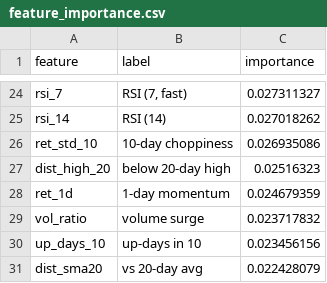
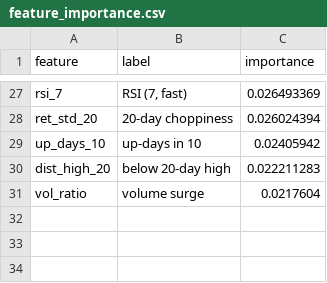
Before and after one commit to AadithS13/MyStockScanner, a CSV file: data/feature_importance.csv, drawn as a sheet; only a part is shown, gaps mark what is left out; removed rows and columns are numbered as before the commit, all else as after; the diff covers the shown part only; the diff names each change by its address in the sheet, - before the commit and + after, or states it on an @@ line.

```diff
--- a/data/feature_importance.csv
+++ b/data/feature_importance.csv
-C27 (importance): 0.027311327
+C27 (importance): 0.026493369
-row 25: rsi_14 | RSI (14) | 0.027018262
-row 26: ret_std_10 | 10-day choppiness | 0.026935086
+row 28: ret_std_20 | 20-day choppiness | 0.026024394
+row 29: up_days_10 | up-days in 10 | 0.02405942
-C30 (importance): 0.02516323
+C30 (importance): 0.022211283
-row 28: ret_1d | 1-day momentum | 0.024679359
-C31 (importance): 0.023717832
+C31 (importance): 0.0217604
-row 30: up_days_10 | up-days in 10 | 0.023456156
-row 31: dist_sma20 | vs 20-day avg | 0.022428079
```
Also changed, not shown: 14 added rows, 11 removed rows and 11 edited cells elsewhere in this file, 5 other files.
